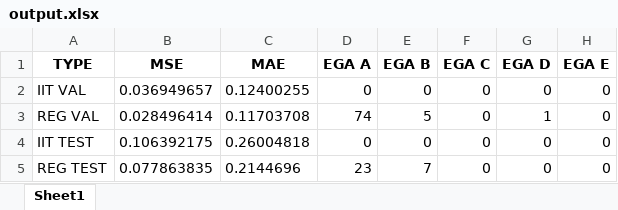
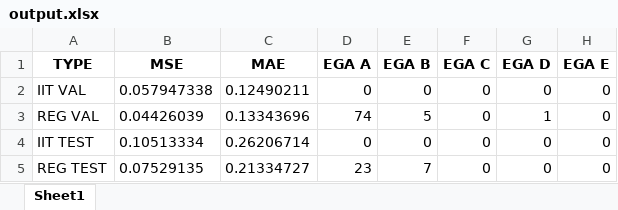
Before and after one commit to DavideTugnoli/IIT_simglucose, an Excel workbook: results/MLP_parallel/s_MLP_parallel_t_simglucose_data_insilico_seed_25_2025-02-08_PH_45/output.xlsx, sheet Sheet1, drawn as a sheet; values as stored, in another font and other column widths than the file's, no borders; the diff names each change by its address in the sheet, - before the commit and + after, or states it on an @@ line.

Commit message:
Parallel seed 25 no_iit and iit_no_mod --> output results

```diff
--- a/results/MLP_parallel/s_MLP_parallel_t_simglucose_data_insilico_seed_25_2025-02-08_PH_45/output.xlsx (sheet Sheet1)
+++ b/results/MLP_parallel/s_MLP_parallel_t_simglucose_data_insilico_seed_25_2025-02-08_PH_45/output.xlsx (sheet Sheet1)
-B2 (MSE): 0.036949657
+B2 (MSE): 0.057947338
-C2 (MAE): 0.12400255
+C2 (MAE): 0.12490211
-B3 (MSE): 0.028496414
+B3 (MSE): 0.04426039
-C3 (MAE): 0.11703708
+C3 (MAE): 0.13343696
-B4 (MSE): 0.106392175
+B4 (MSE): 0.10513334
-C4 (MAE): 0.26004818
+C4 (MAE): 0.26206714
-B5 (MSE): 0.077863835
+B5 (MSE): 0.07529135
-C5 (MAE): 0.2144696
+C5 (MAE): 0.21334727
```
Also changed, not shown: results/MLP_parallel/s_MLP_parallel_data_insilico_seed_25_2025-02-08_PH_30/output.xlsx, results/MLP_parallel/s_MLP_parallel_data_insilico_seed_25_2025-02-08_PH_45/output.xlsx, 5 other files.
